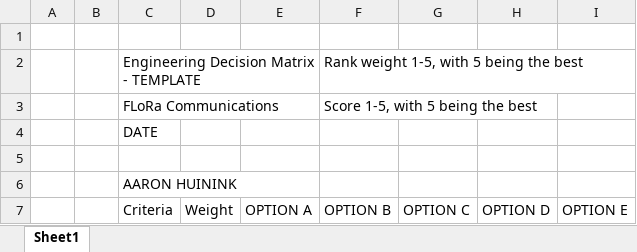
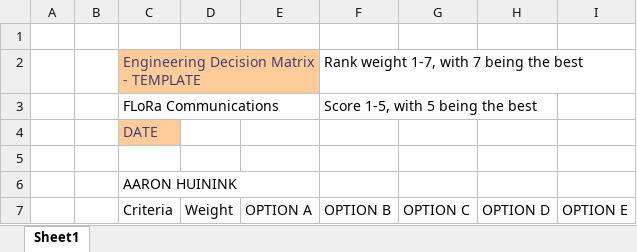
Before and after one commit to flora-comms/flora-docs, an Excel workbook: resources/templates/decision-matrix-template.xlsx, sheet Sheet1, drawn as a sheet; only a part is shown; values as stored, in another font and other column widths than the file's, no borders; conditional formats not drawn; the diff covers the shown part only; the diff names each change by its address in the sheet, - before the commit and + after, or states it on an @@ line.

```diff
--- a/resources/templates/decision-matrix-template.xlsx (sheet Sheet1)
+++ b/resources/templates/decision-matrix-template.xlsx (sheet Sheet1)
@@ C2 fill: none → #FFCC99, text colour: black → #3F3F76 @@
-F2 (OPTION B): Rank weight 1-5, with 5 being the best
+F2 (OPTION B): Rank weight 1-7, with 7 being the best
@@ C4 fill: none → #FFCC99, text colour: black → #3F3F76 @@
```
Also changed, not shown: 16 added rows, 4 edited cells and merged cells elsewhere in this sheet, formulas that keep their value.
